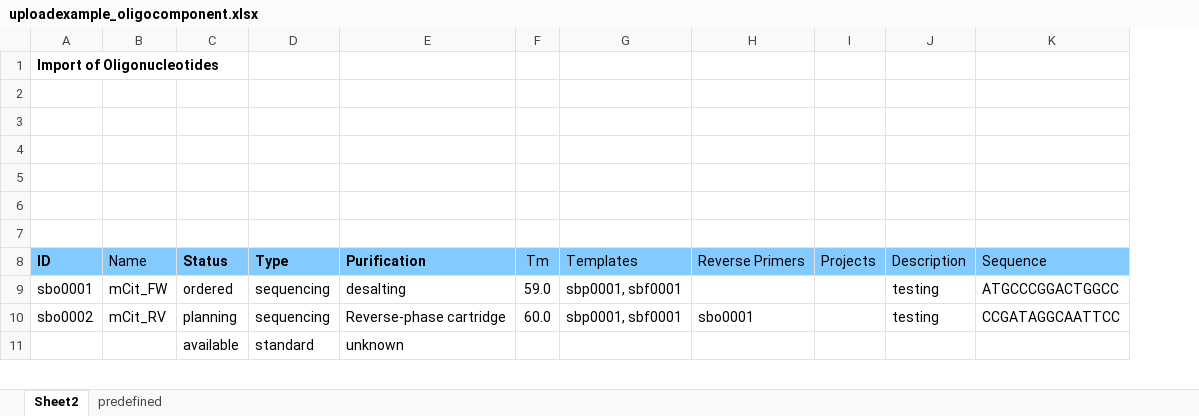
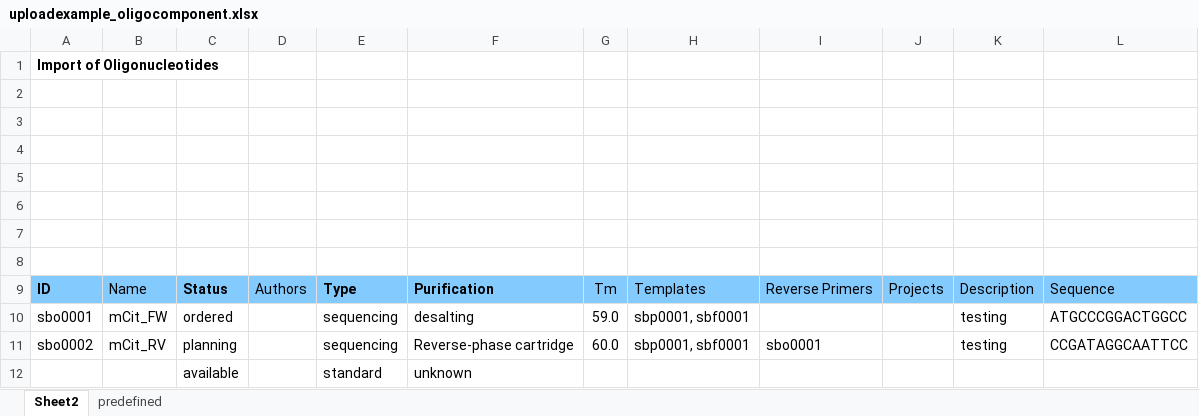
Before and after one commit to graik/rotmic, an Excel workbook: rotmic/static/uploadexample_oligocomponent.xlsx, sheet Sheet2, drawn as a sheet; only a part is shown; values as stored, in another font and other column widths than the file's, no borders; charts and pictures not drawn; addresses are those after the commit; the diff names each change by its address in the sheet, - before the commit and + after, or states it on an @@ line.

```diff
--- a/rotmic/static/uploadexample_oligocomponent.xlsx (sheet Sheet2)
+++ b/rotmic/static/uploadexample_oligocomponent.xlsx (sheet Sheet2)
+column D, row 9: Authors
+row 2: (empty)
```
Also changed, not shown: charts or pictures, rotmic/static/uploadexample_cellcomponent.xlsx, rotmic/static/uploadexample_chemicalcomponent.xlsx, 3 other files.
